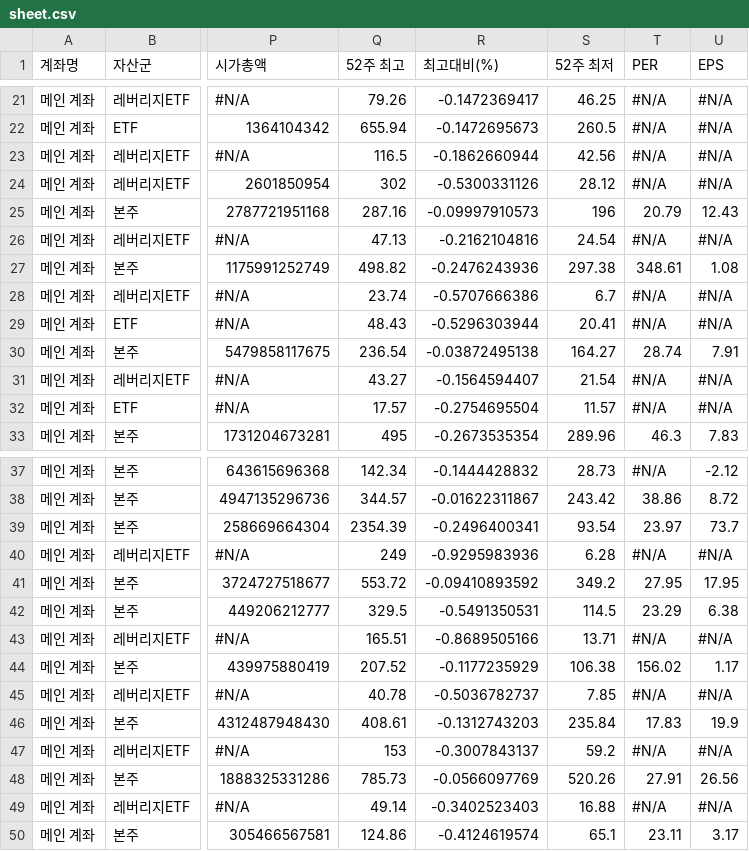
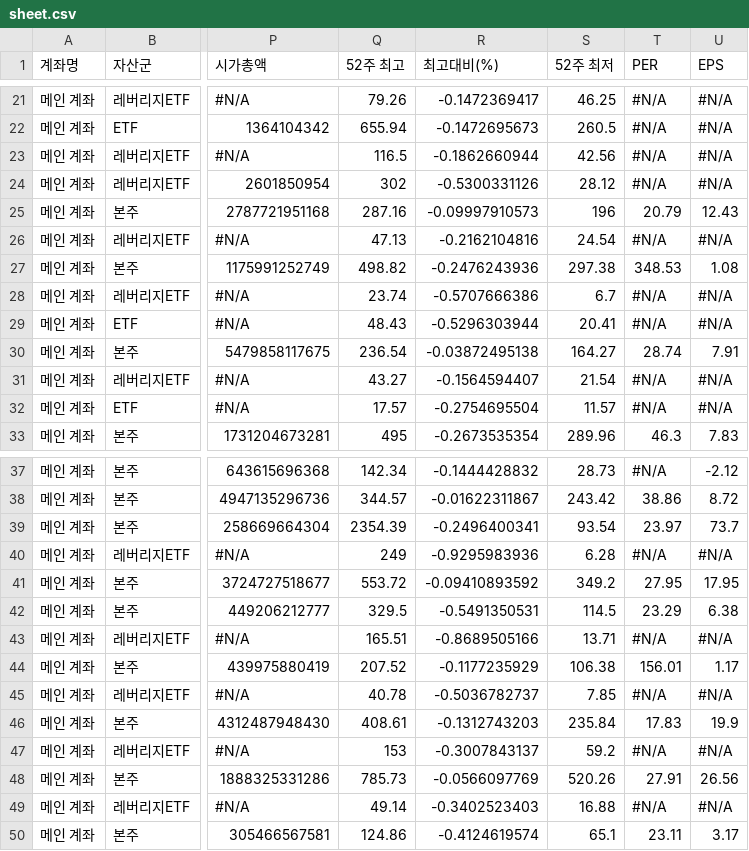
Before and after one commit to yr857511-cpu/INVESTLAB, a CSV file: sheet.csv, drawn as a sheet; only a part is shown, gaps mark what is left out; the diff names each change by its address in the sheet, - before the commit and + after, or states it on an @@ line.

```diff
--- a/sheet.csv
+++ b/sheet.csv
-T27 (PER): 348.61
+T27 (PER): 348.53
-T44 (PER): 156.02
+T44 (PER): 156.01
```
